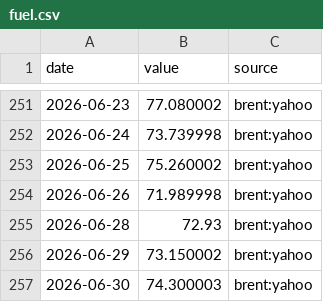
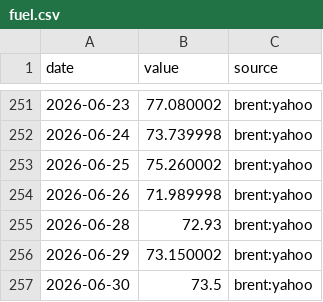
Before and after one commit to ureshan2011/flightwatch, a CSV file: data/exogenous/fuel.csv, drawn as a sheet; only a part is shown, gaps mark what is left out.

```diff
--- a/data/exogenous/fuel.csv
+++ b/data/exogenous/fuel.csv
@@ -256,2 +256,2 @@ date,value,source
 2026-06-29,73.150002,brent:yahoo
-2026-06-30,74.300003,brent:yahoo
+2026-06-30,73.5,brent:yahoo
```
Also changed, not shown: 1 other file.
